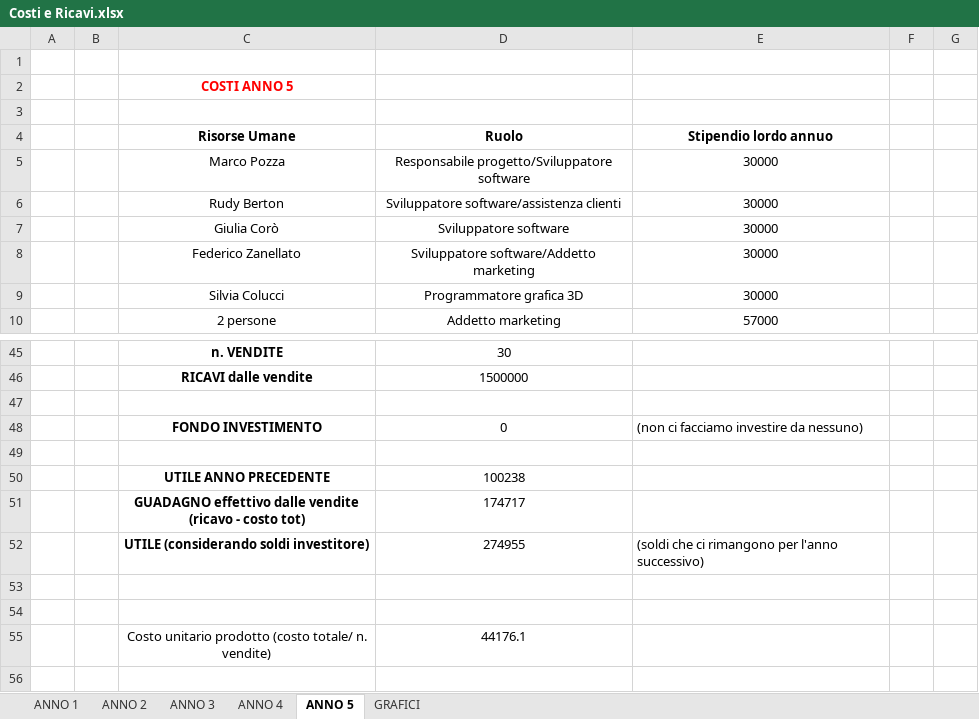
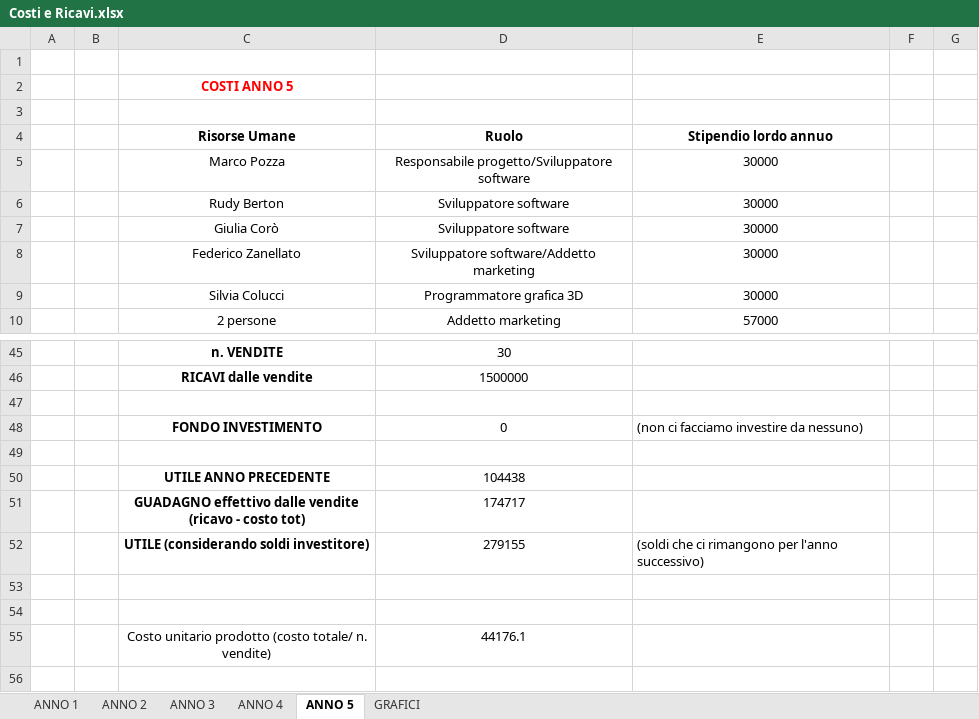
Before and after one commit to gcoro/StartupDesignLab-B-Real, an Excel workbook: Costi e Ricavi.xlsx, sheet ANNO 5, drawn as a sheet; only a part is shown, gaps mark what is left out; values as stored, in another font and other column widths than the file's, no borders; the diff names each change by its address in the sheet, - before the commit and + after, or states it on an @@ line.

```diff
--- a/Costi e Ricavi.xlsx (sheet ANNO 5)
+++ b/Costi e Ricavi.xlsx (sheet ANNO 5)
-D6 (Ruolo): Sviluppatore software/assistenza clienti
+D6 (Ruolo): Sviluppatore software
-D50 (Ruolo): 100238
+D50 (Ruolo): 104438
-D52 (Ruolo): 274955
+D52 (Ruolo): 279155
```
Also changed, not shown: sheet GRAFICI, sheet ANNO 3, sheet ANNO 4, formulas that keep their value, charts or pictures, 2 other files.
